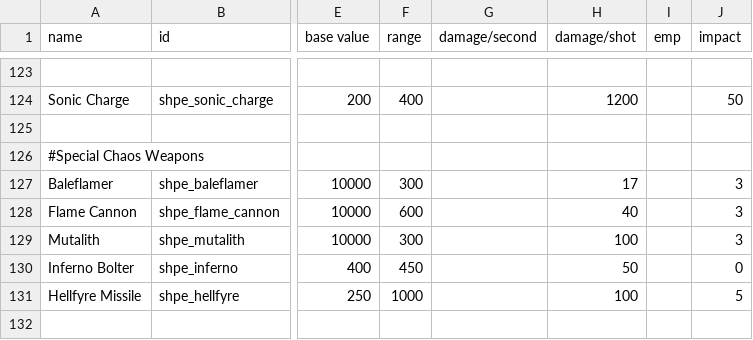
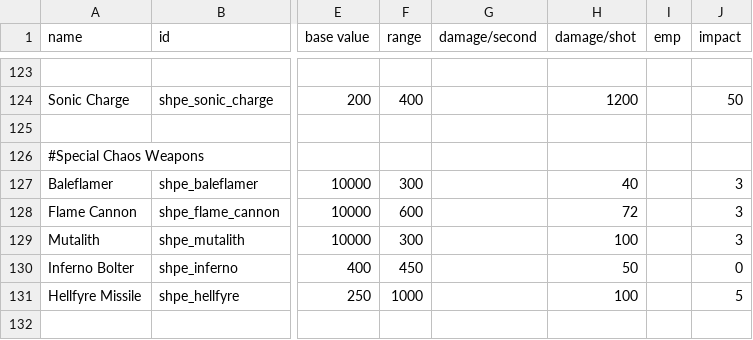
Before and after one commit to mok-slyk/Starhammer_40k_Persean_Expedition, a CSV file: data/weapons/weapon_data.csv, drawn as a sheet; only a part is shown, gaps mark what is left out; the diff names each change by its address in the sheet, - before the commit and + after, or states it on an @@ line.

```diff
--- a/data/weapons/weapon_data.csv
+++ b/data/weapons/weapon_data.csv
-H127 (damage/shot): 17
+H127 (damage/shot): 40
-H128 (damage/shot): 40
+H128 (damage/shot): 72
```
Also changed, not shown: 1 other file.
